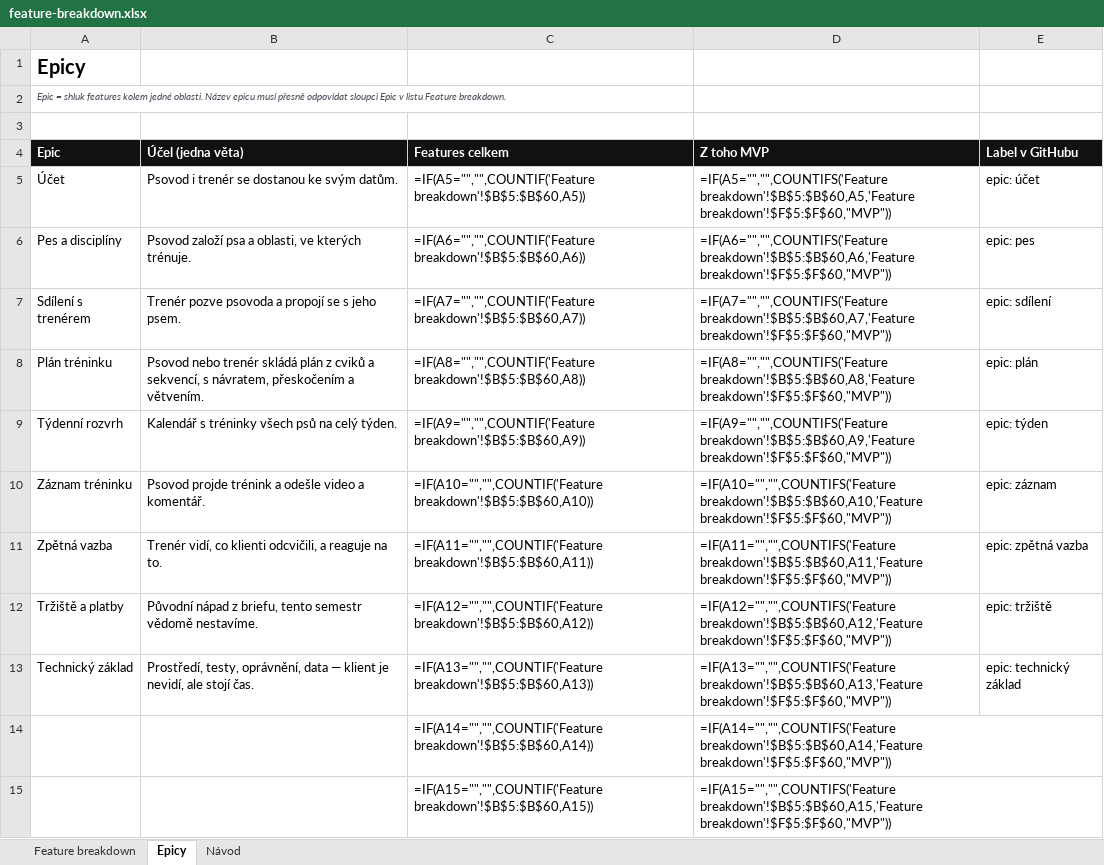
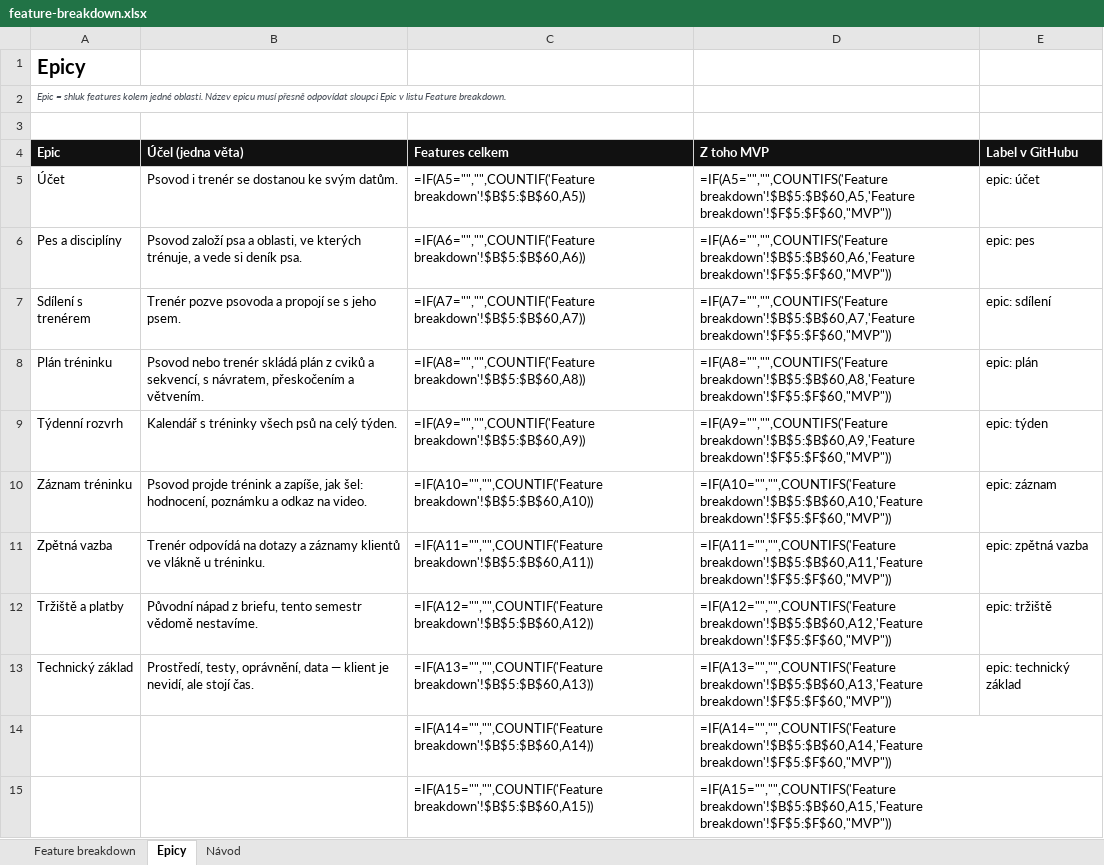
Before and after one commit to applifting-vsecourse/team-5, an Excel workbook: docs/vystupy/feature-breakdown.xlsx, sheet Epicy, drawn as a sheet; only a part is shown; values as stored, in another font and other column widths than the file's, no borders; formulas without a stored value are shown as written; the diff names each change by its address in the sheet, - before the commit and + after, or states it on an @@ line.

```diff
--- a/docs/vystupy/feature-breakdown.xlsx (sheet Epicy)
+++ b/docs/vystupy/feature-breakdown.xlsx (sheet Epicy)
-B6 (Účel (jedna věta)): …ve kterých trénuje.
+B6 (Účel (jedna věta)): …ve kterých trénuje, a vede si deník psa.
-B10 (Účel (jedna věta)): …trénink a odešle video a komentář.
+B10 (Účel (jedna věta)): …trénink a zapíše, jak šel: hodnocení, poznámku a odkaz na video.
-B11 (Účel (jedna věta)): Trenér vidí, co klienti odcvičili, a reaguje na to.
+B11 (Účel (jedna věta)): Trenér odpovídá na dotazy a záznamy klientů ve vlákně u tréninku.
```
Also changed, not shown: sheet Feature breakdown, docs/vystupy/nakladova-struktura.xlsx, 15 other files.
